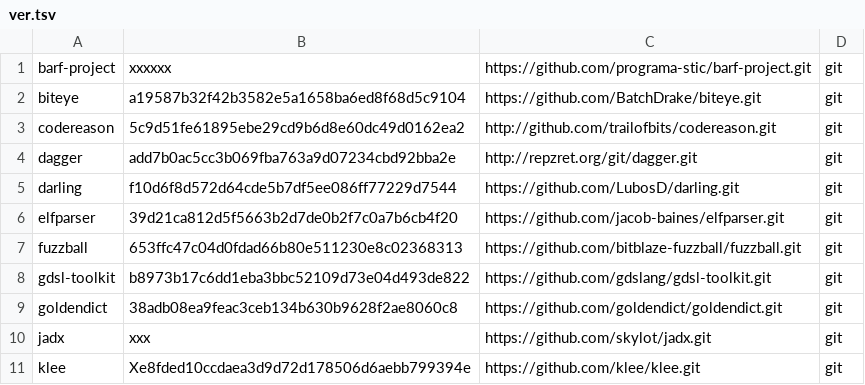
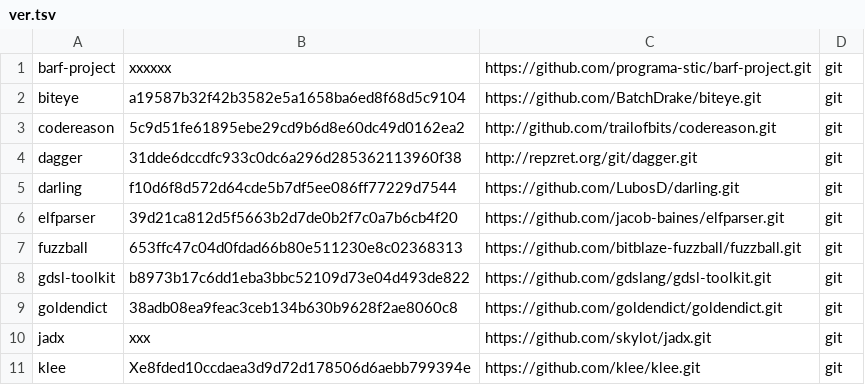
Before and after one commit to iNarcissuss/zzz, a TSV file: ver.tsv, drawn as a sheet; only a part is shown.

Commit message:
dagger_2016-04-22-15:28

```diff
--- a/ver.tsv
+++ b/ver.tsv
@@ -3,3 +3,3 @@ biteye	a19587b32f42b3582e5a1658ba6ed8f68d5c9104	https://github.com/BatchDrake/bi
 codereason	5c9d51fe61895ebe29cd9b6d8e60dc49d0162ea2	http://github.com/trailofbits/codereason.git	git
-dagger	add7b0ac5cc3b069fba763a9d07234cbd92bba2e	http://repzret.org/git/dagger.git	git
+dagger	31dde6dccdfc933c0dc6a296d285362113960f38	http://repzret.org/git/dagger.git	git
 darling	f10d6f8d572d64cde5b7df5ee086ff77229d7544	https://github.com/LubosD/darling.git	git
```
